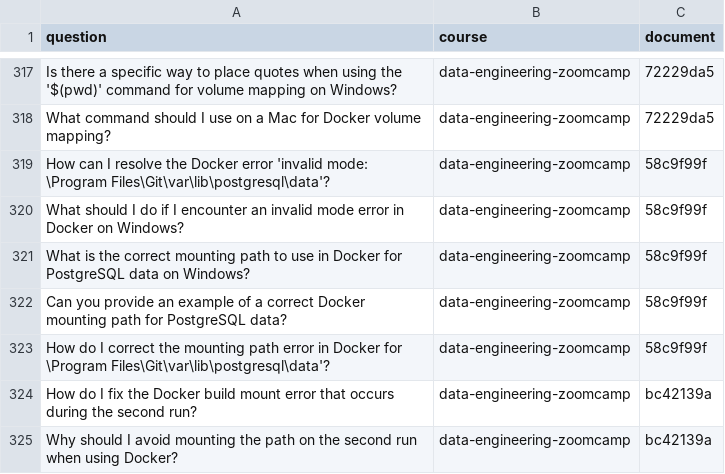
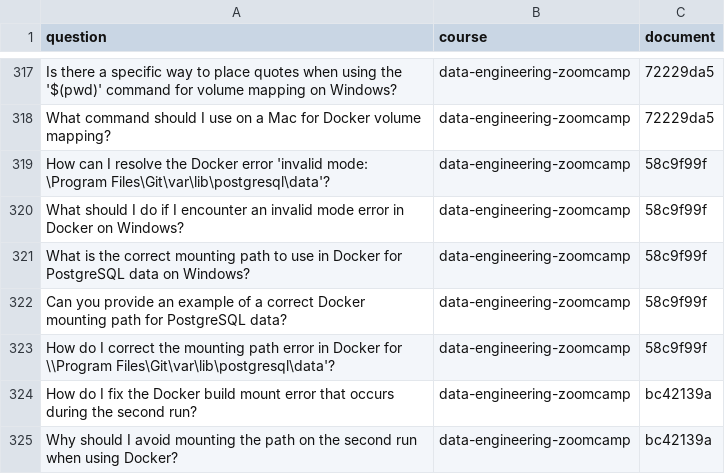
Before and after one commit to Halsey26/llm-zoomcamp, a CSV file: 03_Mod_Evaluation/search_evaluation/ground-truth-data.csv, drawn as a sheet; only a part is shown, gaps mark what is left out.

```diff
--- a/03_Mod_Evaluation/search_evaluation/ground-truth-data.csv
+++ b/03_Mod_Evaluation/search_evaluation/ground-truth-data.csv
@@ -322,3 +322,3 @@ What is the correct mounting path to use in Docker for PostgreSQL data on Window
 Can you provide an example of a correct Docker mounting path for PostgreSQL data?,data-engineering-zoomcamp,58c9f99f
-How do I correct the mounting path error in Docker for \Program Files\Git\var\lib\postgresql\data'?,data-engineering-zoomcamp,58c9f99f
+How do I correct the mounting path error in Docker for \\Program Files\Git\var\lib\postgresql\data'?,data-engineering-zoomcamp,58c9f99f
 How do I fix the Docker build mount error that occurs during the second run?,data-engineering-zoomcamp,bc42139a
```
Also changed, not shown: 4 other files.
